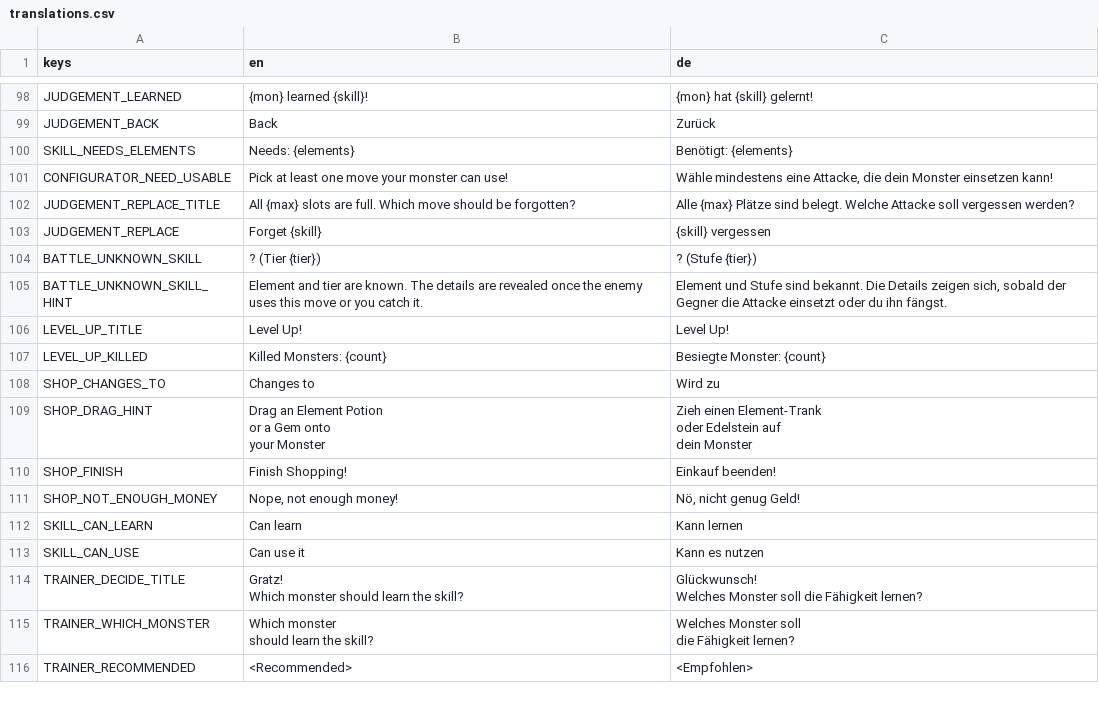
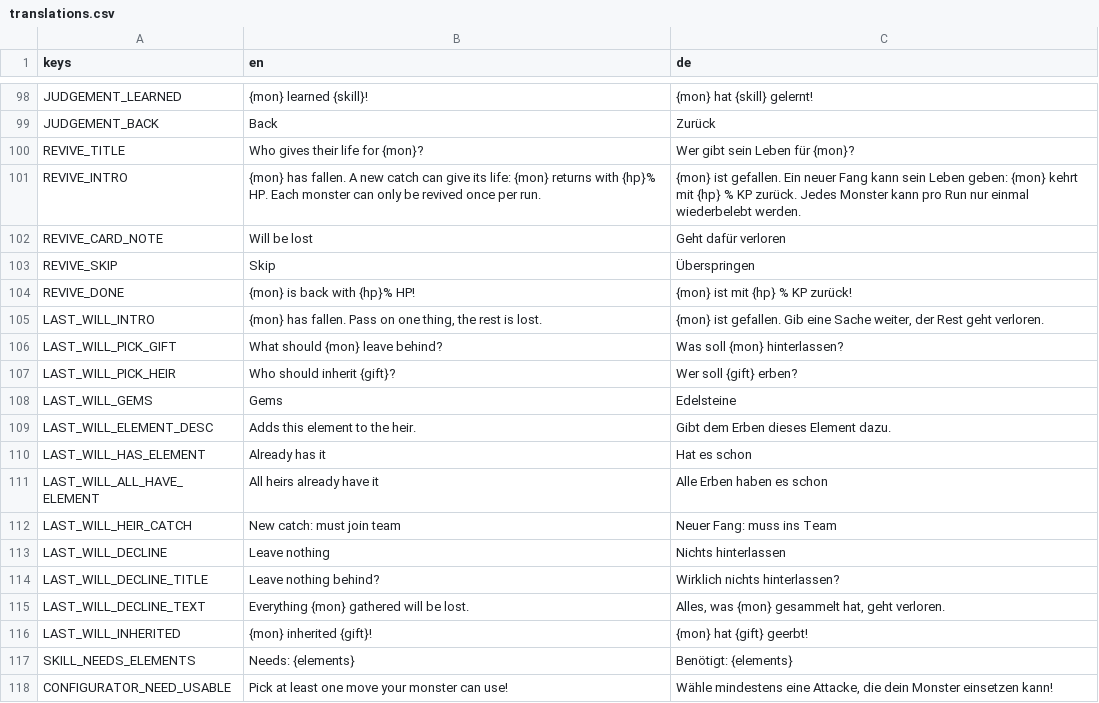
Before and after one commit to GaraGentor/Mon-Rogue, a CSV file: localization/translations.csv, drawn as a sheet; only a part is shown, gaps mark what is left out; the shorter side is filled out with more unchanged rows.

```diff
--- a/localization/translations.csv
+++ b/localization/translations.csv
@@ -115,2 +115,19 @@ JUDGEMENT_LEARNED,{mon} learned {skill}!,{mon} hat {skill} gelernt!
 JUDGEMENT_BACK,Back,Zurück
+REVIVE_TITLE,Who gives their life for {mon}?,Wer gibt sein Leben für {mon}?
+REVIVE_INTRO,"{mon} has fallen. A new catch can give its life: {mon} returns with {hp}% HP. Each monster can only be revived once per run.","{mon} ist gefallen. Ein neuer Fang kann sein Leben geben: {mon} kehrt mit {hp} % KP zurück. Jedes Monster kann pro Run nur einmal wiederbelebt werden."
+REVIVE_CARD_NOTE,Will be lost,Geht dafür verloren
+REVIVE_SKIP,Skip,Überspringen
+REVIVE_DONE,{mon} is back with {hp}% HP!,{mon} ist mit {hp} % KP zurück!
+LAST_WILL_INTRO,"{mon} has fallen. Pass on one thing, the rest is lost.","{mon} ist gefallen. Gib eine Sache weiter, der Rest geht verloren."
+LAST_WILL_PICK_GIFT,What should {mon} leave behind?,Was soll {mon} hinterlassen?
+LAST_WILL_PICK_HEIR,Who should inherit {gift}?,Wer soll {gift} erben?
+LAST_WILL_GEMS,Gems,Edelsteine
+LAST_WILL_ELEMENT_DESC,Adds this element to the heir.,Gibt dem Erben dieses Element dazu.
+LAST_WILL_HAS_ELEMENT,Already has it,Hat es schon
+LAST_WILL_ALL_HAVE_ELEMENT,All heirs already have it,Alle Erben haben es schon
+LAST_WILL_HEIR_CATCH,New catch: must join team,Neuer Fang: muss ins Team
+LAST_WILL_DECLINE,Leave nothing,Nichts hinterlassen
+LAST_WILL_DECLINE_TITLE,Leave nothing behind?,Wirklich nichts hinterlassen?
+LAST_WILL_DECLINE_TEXT,Everything {mon} gathered will be lost.,"Alles, was {mon} gesammelt hat, geht verloren."
+LAST_WILL_INHERITED,{mon} inherited {gift}!,{mon} hat {gift} geerbt!
 SKILL_NEEDS_ELEMENTS,Needs: {elements},Benötigt: {elements}
```
Also changed, not shown: 14 other files.
